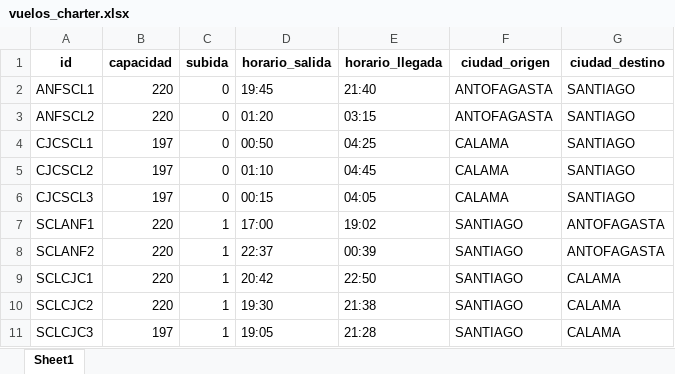
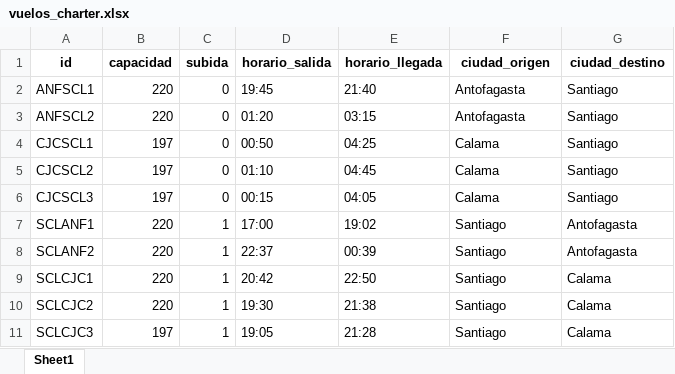
Before and after one commit to renatoqueirolo/proyecto-mpm, an Excel workbook: datos/vuelos_charter.xlsx, sheet Sheet1, drawn as a sheet; values as stored, in another font and other column widths than the file's, no borders; the diff names each change by its address in the sheet, - before the commit and + after, or states it on an @@ line.

Commit message:
Fix excel

```diff
--- a/datos/vuelos_charter.xlsx (sheet Sheet1)
+++ b/datos/vuelos_charter.xlsx (sheet Sheet1)
-F2:F3 (ciudad_origen): ANTOFAGASTA
+F2:F3 (ciudad_origen): Antofagasta
-G2:G6 (ciudad_destino): SANTIAGO
+G2:G6 (ciudad_destino): Santiago
-F4:F6 (ciudad_origen): CALAMA
+F4:F6 (ciudad_origen): Calama
-F7:F11 (ciudad_origen): SANTIAGO
+F7:F11 (ciudad_origen): Santiago
-G7:G8 (ciudad_destino): ANTOFAGASTA
+G7:G8 (ciudad_destino): Antofagasta
-G9:G11 (ciudad_destino): CALAMA
+G9:G11 (ciudad_destino): Calama
```
